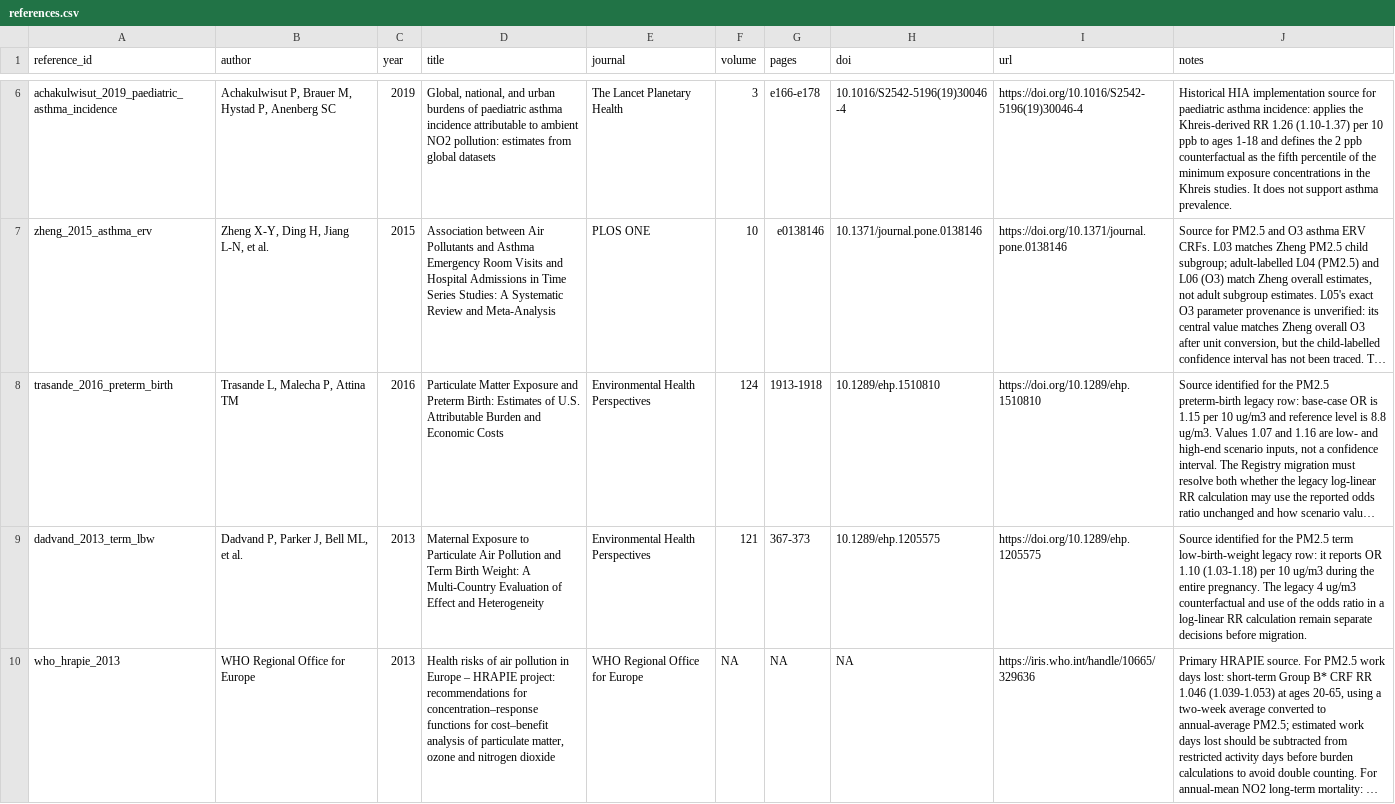
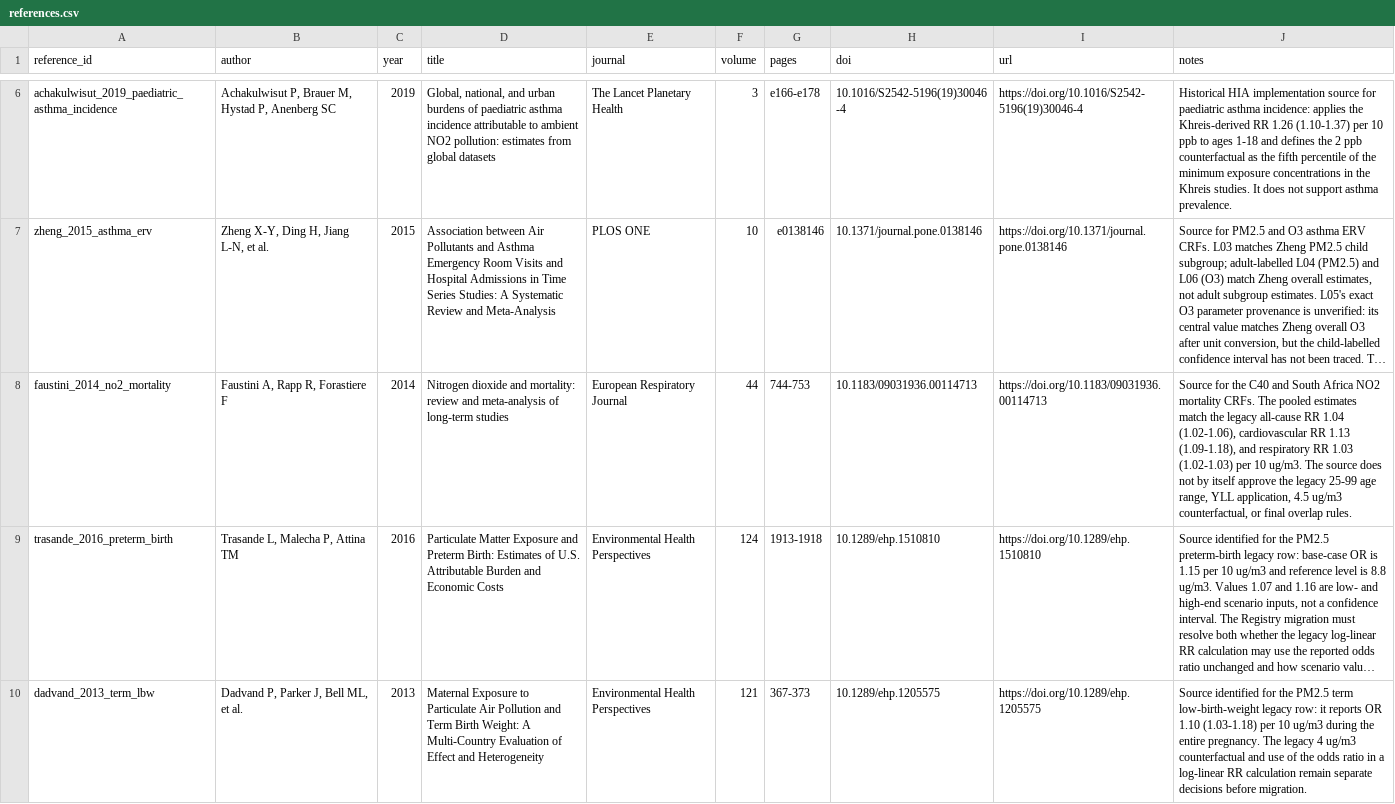
Before and after one commit to energyandcleanair/creahia, a CSV file: inst/extdata/crf/references.csv, drawn as a sheet; only a part is shown, gaps mark what is left out; the shorter side is filled out with more unchanged rows; long unchanged cells end in …; the diff names each change by its address in the sheet, - before the commit and + after, or states it on an @@ line.

```diff
--- a/inst/extdata/crf/references.csv
+++ b/inst/extdata/crf/references.csv
+row 8: faustini_2014_no2_mortality | Faustini A, Rapp R, Forastiere F | 2014 | Nitrogen dioxide and mortality: review and meta-analysis of long-term studies | European Respiratory Journal | 44 | 744-753 | 10.1183/09031936.00114713 | https://doi.org/10.1183/09031936.00114713 | Source for the C40 and South Africa NO2 mortality CRFs. The pooled estimates match the legacy all-cause RR 1.04 (1.02-1.06), cardiovascular RR 1.13 (1.09-1.18), and respiratory RR 1.03 (1.02-1.03) per 10 ug/m3. The source does not by itself approve the legacy 25-99 age range, YLL application, 4.5 ug/m3 counterfactual, or final overlap rules.
```
Also changed, not shown: inst/extdata/crf/compatibility/historical_registry.csv, 2 other files.
